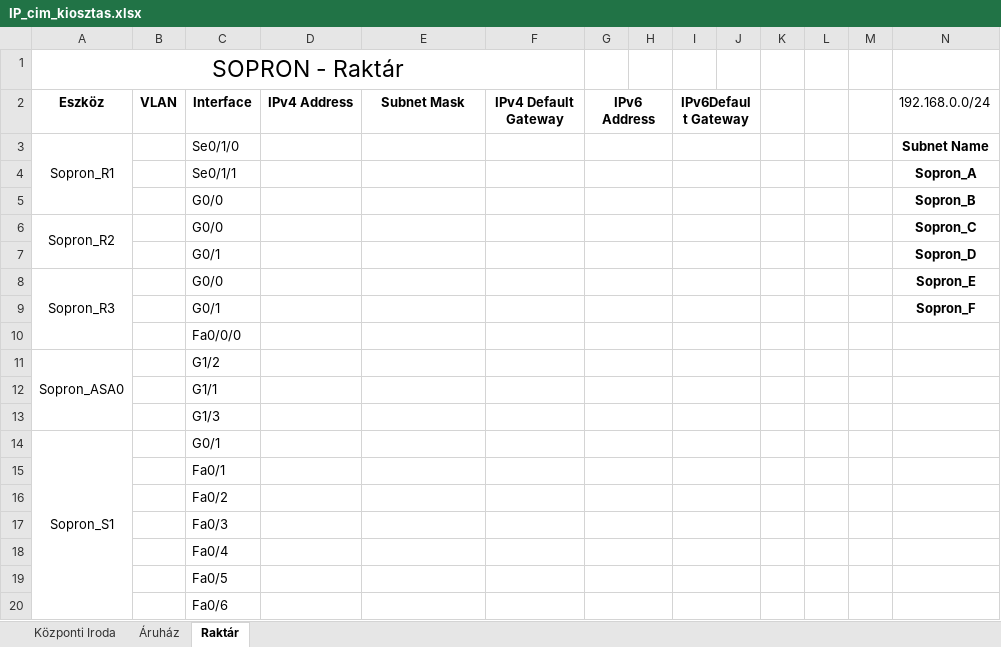
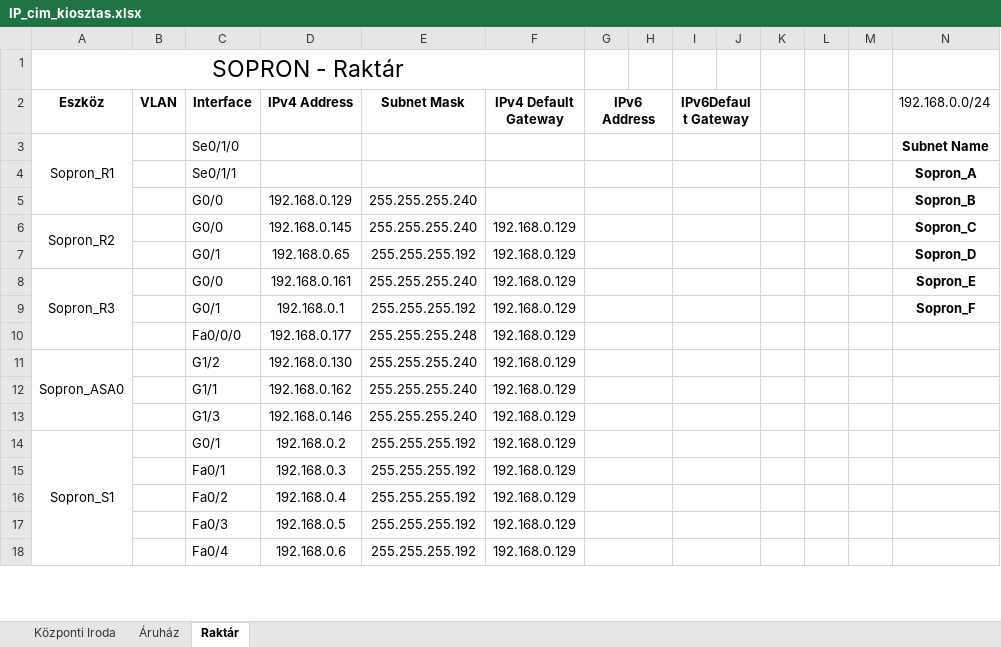
Before and after one commit to LocskaG/Uzemelteto_vizsgaremek_2024, an Excel workbook: IP_cim_kiosztas.xlsx, sheet Raktár, drawn as a sheet; only a part is shown; values as stored, in another font and other column widths than the file's, no borders; removed rows and columns are numbered as before the commit, all else as after; rows hold the shown columns only; the diff covers the shown part only; the diff names each change by its address in the sheet, - before the commit and + after, or states it on an @@ line.

Commit message:
Update IP_cim_kiosztas.xlsx

```diff
--- a/IP_cim_kiosztas.xlsx (sheet Raktár)
+++ b/IP_cim_kiosztas.xlsx (sheet Raktár)
-D5 (IPv4 Address): (empty)
+D5 (IPv4 Address): 192.168.0.129
-E5:E6 (Subnet Mask): (empty)
+E5:E6 (Subnet Mask): 255.255.255.240
-D6 (IPv4 Address): (empty)
+D6 (IPv4 Address): 192.168.0.145
-F6:F9 (IPv4 Default Gateway): (empty)
+F6:F9 (IPv4 Default Gateway): 192.168.0.129
-D7 (IPv4 Address): (empty)
+D7 (IPv4 Address): 192.168.0.65
-E7 (Subnet Mask): (empty)
+E7 (Subnet Mask): 255.255.255.192
-D8 (IPv4 Address): (empty)
+D8 (IPv4 Address): 192.168.0.161
-E8 (Subnet Mask): (empty)
+E8 (Subnet Mask): 255.255.255.240
-D9 (IPv4 Address): (empty)
+D9 (IPv4 Address): 192.168.0.1
-E9 (Subnet Mask): (empty)
+E9 (Subnet Mask): 255.255.255.192
-row 10:  |  | Fa0/0/0
+row 10:  |  | Fa0/0/0 | 192.168.0.177 | 255.255.255.248 | 192.168.0.129
-D11 (IPv4 Address): (empty)
+D11 (IPv4 Address): 192.168.0.130
-E11 (Subnet Mask): (empty)
+E11 (Subnet Mask): 255.255.255.240
-F11 (IPv4 Default Gateway): (empty)
+F11 (IPv4 Default Gateway): 192.168.0.129
-row 12:  |  | G1/1
-row 13:  |  | G1/3
+row 12:  |  | G1/1 | 192.168.0.162 | 255.255.255.240 | 192.168.0.129
+row 13:  |  | G1/3 | 192.168.0.146 | 255.255.255.240 | 192.168.0.129
-D14 (IPv4 Address): (empty)
+D14 (IPv4 Address): 192.168.0.2
-E14 (Subnet Mask): (empty)
+E14 (Subnet Mask): 255.255.255.192
-F14 (IPv4 Default Gateway): (empty)
+F14 (IPv4 Default Gateway): 192.168.0.129
-row 15:  |  | Fa0/1
-row 16:  |  | Fa0/2
-row 17:  |  | Fa0/3
-row 18:  |  | Fa0/4
-row 19:  |  | Fa0/5
-row 20:  |  | Fa0/6
+row 15:  |  | Fa0/1 | 192.168.0.3 | 255.255.255.192 | 192.168.0.129
+row 16:  |  | Fa0/2 | 192.168.0.4 | 255.255.255.192 | 192.168.0.129
+row 17:  |  | Fa0/3 | 192.168.0.5 | 255.255.255.192 | 192.168.0.129
+row 18:  |  | Fa0/4 | 192.168.0.6 | 255.255.255.192 | 192.168.0.129
```
Also changed, not shown: 9 added rows, 7 removed rows and 29 edited cells elsewhere in this sheet.
